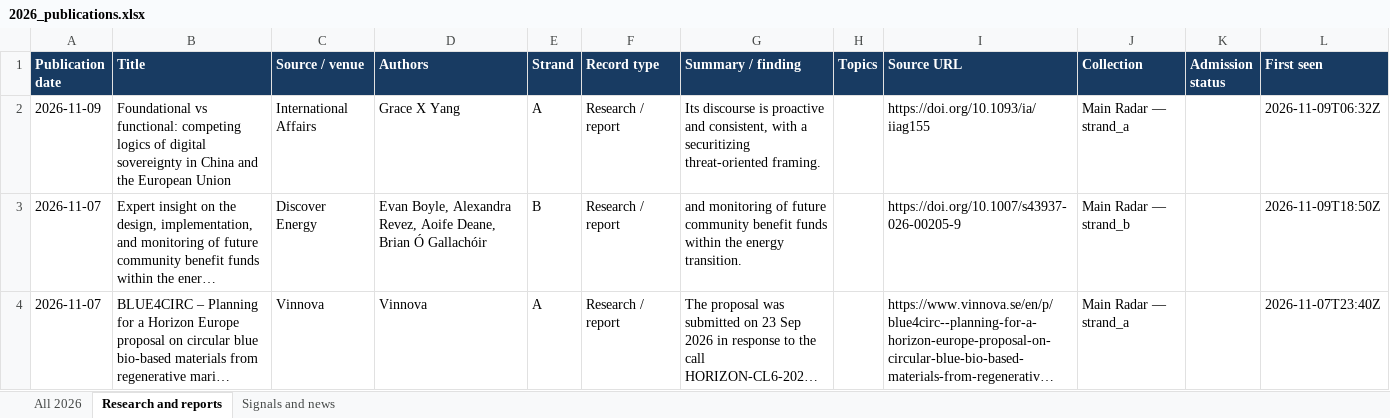
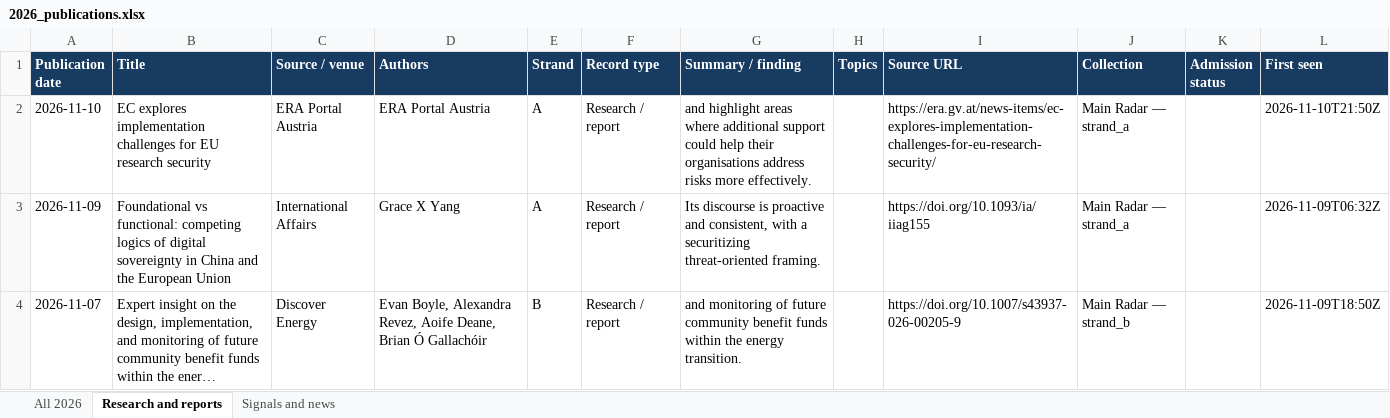
Before and after one commit to vevirm/radar_articles_reports, an Excel workbook: 2026-stuff/2026_publications.xlsx, sheet Research and reports, drawn as a sheet; only a part is shown; the shorter side is filled out with more unchanged rows; long unchanged cells end in …; values as stored, in another font and other column widths than the file's, no borders; the diff names each change by its address in the sheet, - before the commit and + after, or states it on an @@ line.

```diff
--- a/2026-stuff/2026_publications.xlsx (sheet Research and reports)
+++ b/2026-stuff/2026_publications.xlsx (sheet Research and reports)
+row 2: 2026-11-10 | EC explores implementation challenges for EU research security | ERA Portal Austria | ERA Portal Austria | A | Research / report | and highlight areas where additional support could help their organisations address risks more effectively. |  | https://era.gv.at/news-items/ec-explores-implementation-challenges-for-eu-research-security/ | Main Radar — strand_a |  | 2026-11-10T21:50Z
```
Also changed, not shown: sheet All 2026, sheet Signals and news, 1 other file.
